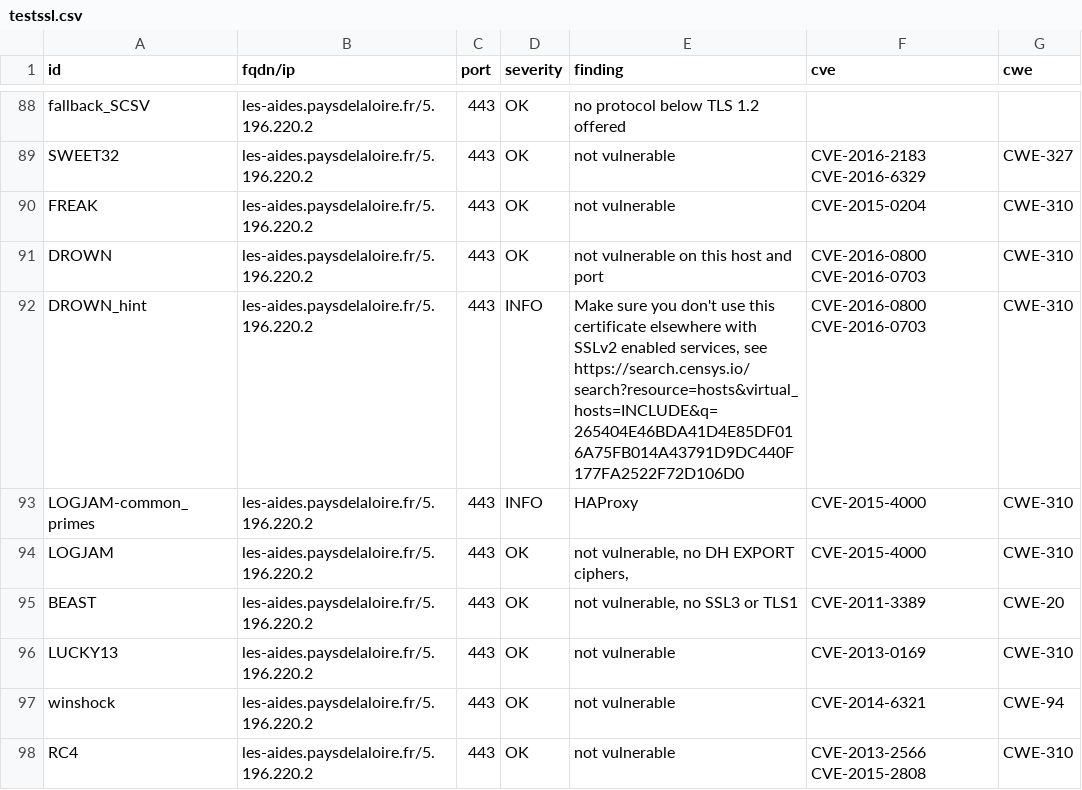
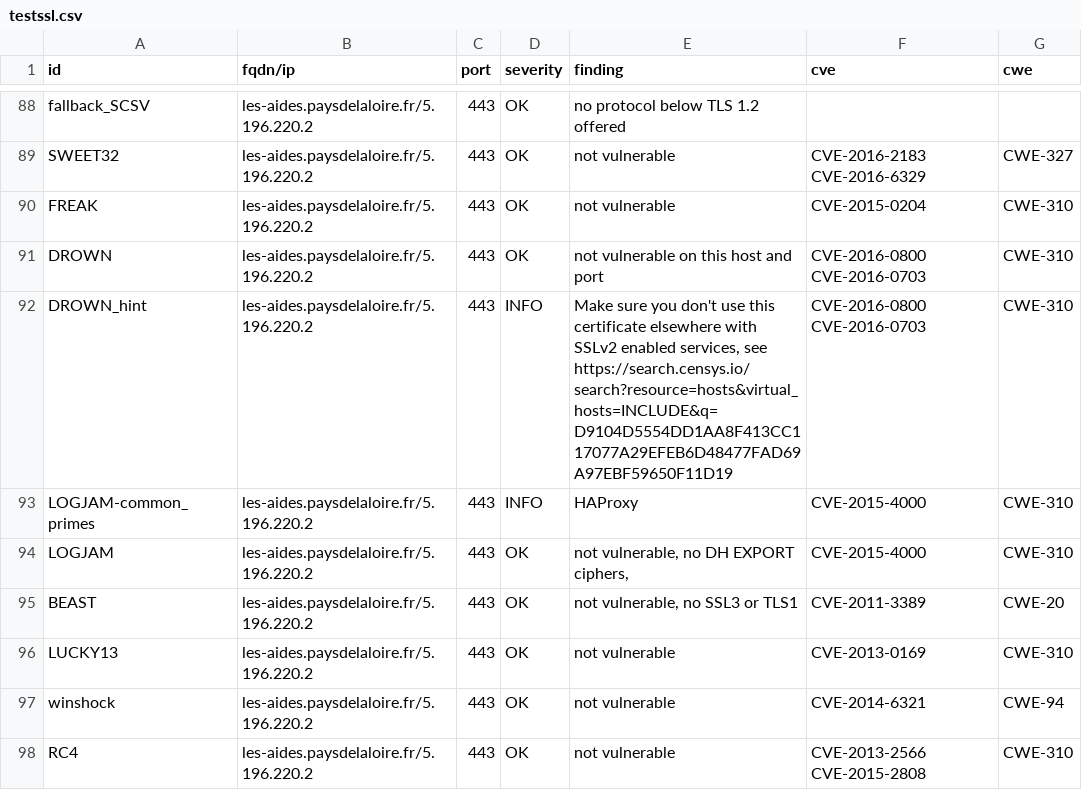
Before and after one commit to arthurzenika/dashlord-mgdis, a CSV file: results/aHR0cHM6Ly9sZXMtYWlkZXMucGF5c2RlbGFsb2lyZS5mci8=/testssl.csv, drawn as a sheet; only a part is shown, gaps mark what is left out; the diff covers the shown part only.

```diff
--- a/results/aHR0cHM6Ly9sZXMtYWlkZXMucGF5c2RlbGFsb2lyZS5mci8=/testssl.csv
+++ b/results/aHR0cHM6Ly9sZXMtYWlkZXMucGF5c2RlbGFsb2lyZS5mci8=/testssl.csv
@@ -91,3 +91,3 @@
 "DROWN","les-aides.paysdelaloire.fr/5.196.220.2","443","OK","not vulnerable on this host and port","CVE-2016-0800 CVE-2016-0703","CWE-310"
-"DROWN_hint","les-aides.paysdelaloire.fr/5.196.220.2","443","INFO","Make sure you don't use this certificate elsewhere with SSLv2 enabled services, see https://search.censys.io/search?resource=hosts&virtual_hosts=INCLUDE&q=265404E46BDA41D4E85DF016A75FB014A43791D9DC440F177FA2522F72D106D0","CVE-2016-0800 CVE-2016-0703","CWE-310"
+"DROWN_hint","les-aides.paysdelaloire.fr/5.196.220.2","443","INFO","Make sure you don't use this certificate elsewhere with SSLv2 enabled services, see https://search.censys.io/search?resource=hosts&virtual_hosts=INCLUDE&q=D9104D5554DD1AA8F413CC117077A29EFEB6D48477FAD69A97EBF59650F11D19","CVE-2016-0800 CVE-2016-0703","CWE-310"
 "LOGJAM-common_primes","les-aides.paysdelaloire.fr/5.196.220.2","443","INFO","HAProxy","CVE-2015-4000","CWE-310"
```
Also changed, not shown: 14 edited cells elsewhere in this file, 12 other files.
